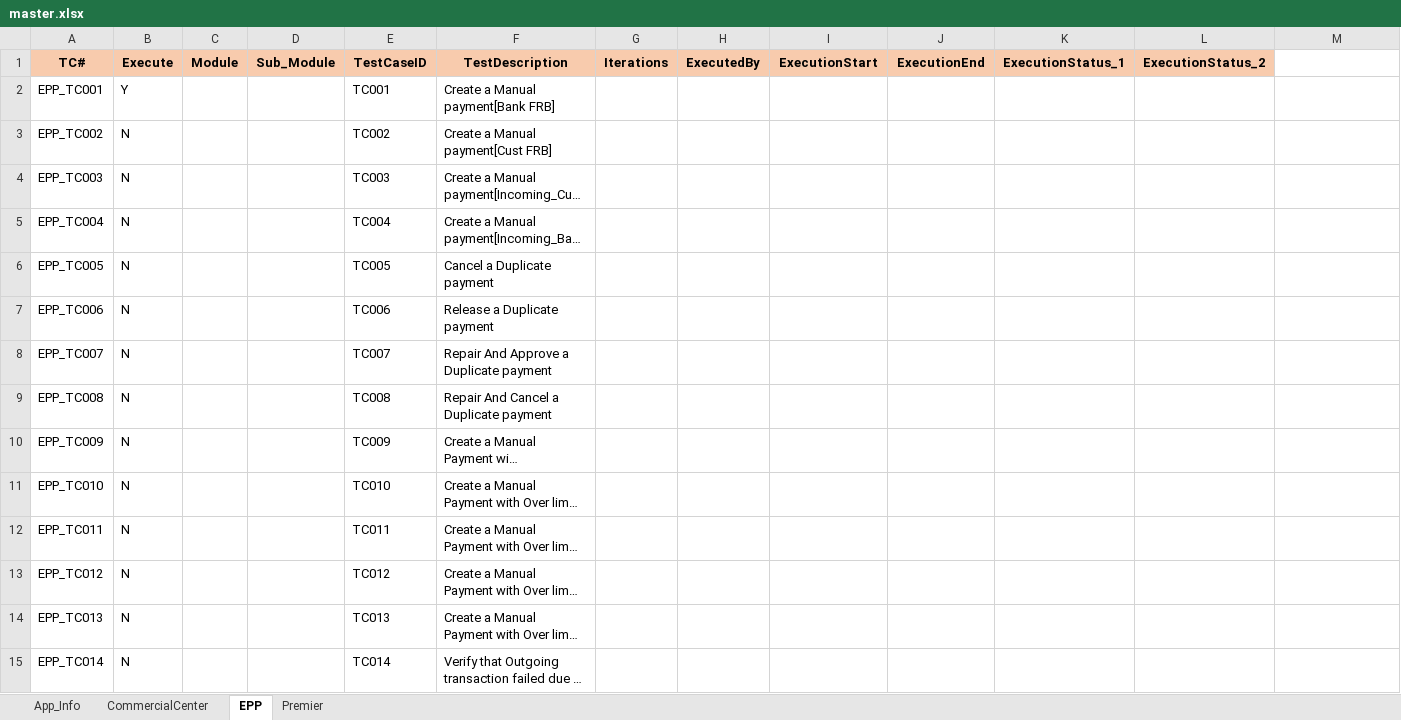
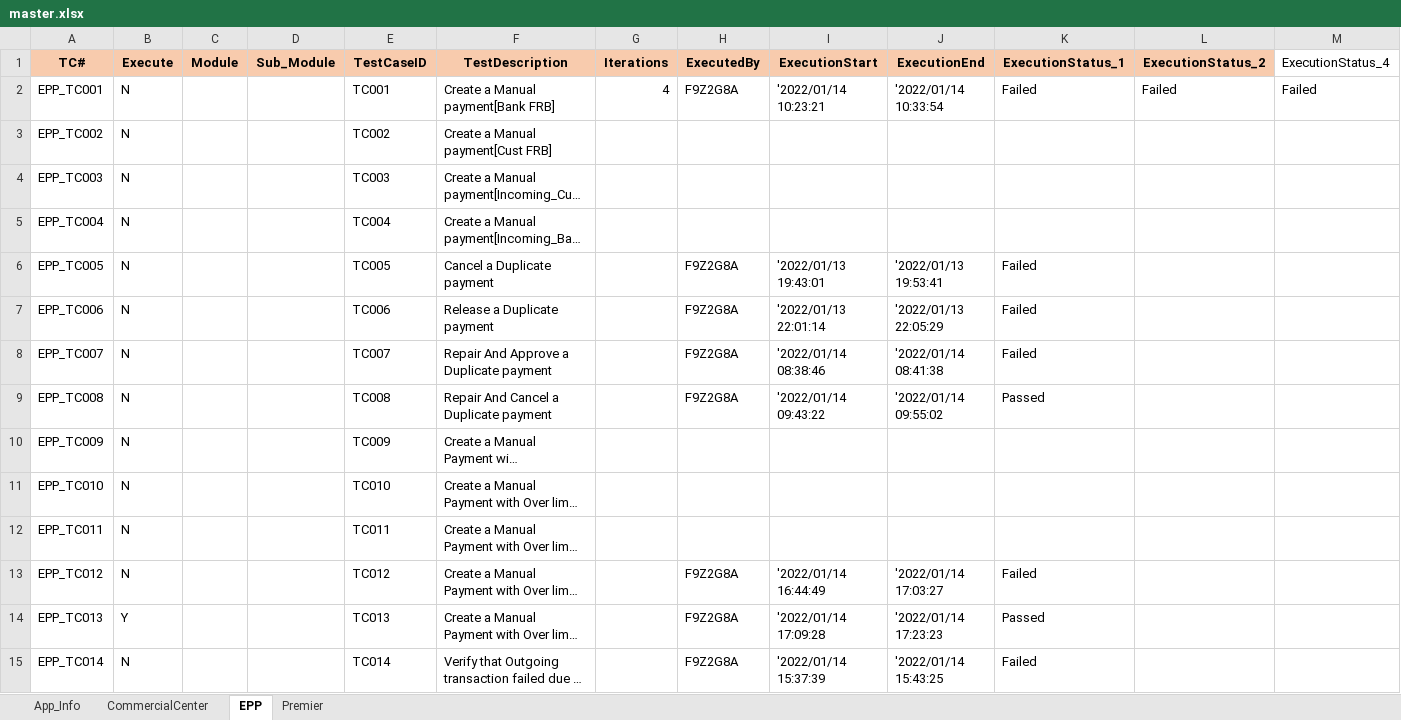
Before and after one commit to mokshamukh/Test_Automation, an Excel workbook: src/main/resources/testdesign/testcontroller/master.xlsx, sheet EPP, drawn as a sheet; only a part is shown; long unchanged cells end in …; values as stored, in another font and other column widths than the file's, no borders; the diff covers the shown part only; the diff names each change by its address in the sheet, - before the commit and + after, or states it on an @@ line.

```diff
--- a/src/main/resources/testdesign/testcontroller/master.xlsx (sheet EPP)
+++ b/src/main/resources/testdesign/testcontroller/master.xlsx (sheet EPP)
-M1: (empty)
+M1: ExecutionStatus_4
-B2 (Execute): Y
+B2 (Execute): N
-G2 (Iterations): (empty)
+G2 (Iterations): 4
-H2 (ExecutedBy): (empty)
+H2 (ExecutedBy): F9Z2G8A
-I2 (ExecutionStart): (empty)
+I2 (ExecutionStart): '2022/01/14 10:23:21
-J2 (ExecutionEnd): (empty)
+J2 (ExecutionEnd): '2022/01/14 10:33:54
-K2 (ExecutionStatus_1): (empty)
+K2 (ExecutionStatus_1): Failed
-L2 (ExecutionStatus_2): (empty)
+L2 (ExecutionStatus_2): Failed
-M2 (ExecutionStatus_4): (empty)
+M2 (ExecutionStatus_4): Failed
-H6:H9 (ExecutedBy): (empty)
+H6:H9 (ExecutedBy): F9Z2G8A
-I6 (ExecutionStart): (empty)
+I6 (ExecutionStart): '2022/01/13 19:43:01
-J6 (ExecutionEnd): (empty)
+J6 (ExecutionEnd): '2022/01/13 19:53:41
-K6:K8 (ExecutionStatus_1): (empty)
+K6:K8 (ExecutionStatus_1): Failed
-I7 (ExecutionStart): (empty)
+I7 (ExecutionStart): '2022/01/13 22:01:14
-J7 (ExecutionEnd): (empty)
+J7 (ExecutionEnd): '2022/01/13 22:05:29
-I8 (ExecutionStart): (empty)
+I8 (ExecutionStart): '2022/01/14 08:38:46
-J8 (ExecutionEnd): (empty)
+J8 (ExecutionEnd): '2022/01/14 08:41:38
-I9 (ExecutionStart): (empty)
+I9 (ExecutionStart): '2022/01/14 09:43:22
-J9 (ExecutionEnd): (empty)
+J9 (ExecutionEnd): '2022/01/14 09:55:02
-K9 (ExecutionStatus_1): (empty)
+K9 (ExecutionStatus_1): Passed
-H13:H15 (ExecutedBy): (empty)
+H13:H15 (ExecutedBy): F9Z2G8A
-I13 (ExecutionStart): (empty)
+I13 (ExecutionStart): '2022/01/14 16:44:49
-J13 (ExecutionEnd): (empty)
+J13 (ExecutionEnd): '2022/01/14 17:03:27
-K13 (ExecutionStatus_1): (empty)
+K13 (ExecutionStatus_1): Failed
-B14 (Execute): N
+B14 (Execute): Y
-I14 (ExecutionStart): (empty)
+I14 (ExecutionStart): '2022/01/14 17:09:28
-J14 (ExecutionEnd): (empty)
+J14 (ExecutionEnd): '2022/01/14 17:23:23
-K14 (ExecutionStatus_1): (empty)
+K14 (ExecutionStatus_1): Passed
-I15 (ExecutionStart): (empty)
+I15 (ExecutionStart): '2022/01/14 15:37:39
-J15 (ExecutionEnd): (empty)
+J15 (ExecutionEnd): '2022/01/14 15:43:25
-K15 (ExecutionStatus_1): (empty)
+K15 (ExecutionStatus_1): Failed
```
Also changed, not shown: 4 edited cells elsewhere in this sheet, sheet Premier, sheet CommercialCenter, sheet App_Info, 1 other file.
